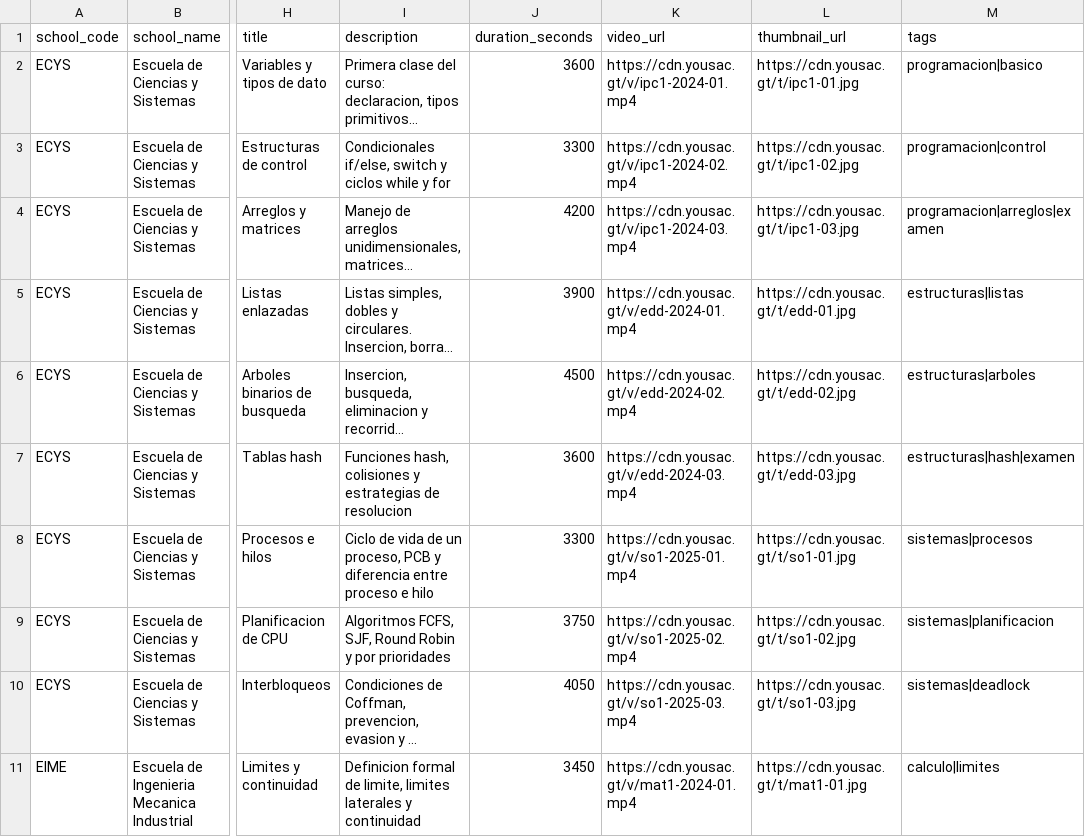
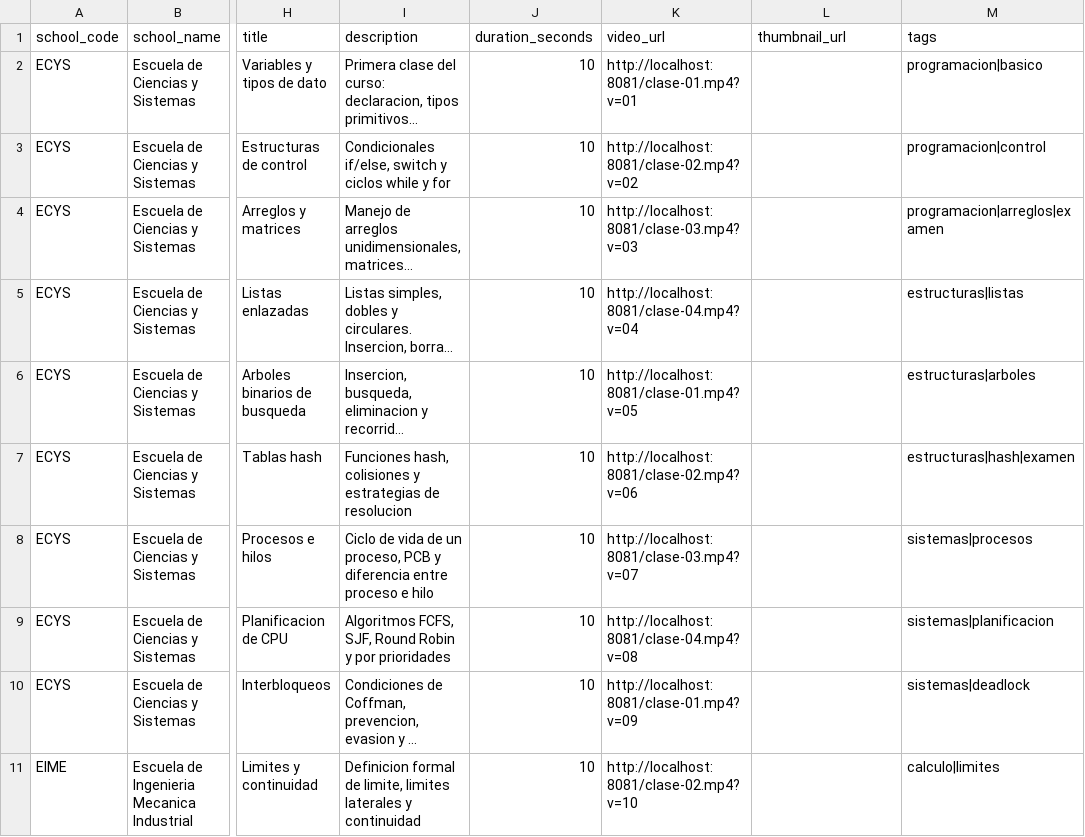
Before and after one commit to Di3go004/SA_PROYECTO_202300449-, a CSV file: DB/samples/clases_semestres_anteriores.csv, drawn as a sheet; only a part is shown, gaps mark what is left out; long unchanged cells end in …; the diff covers the shown part only; the diff names each change by its address in the sheet, - before the commit and + after, or states it on an @@ line.

```diff
--- a/DB/samples/clases_semestres_anteriores.csv
+++ b/DB/samples/clases_semestres_anteriores.csv
-J2 (duration_seconds): 3600
+J2 (duration_seconds): 10
-K2 (video_url): https://cdn.yousac.gt/v/ipc1-2024-01.mp4
+K2 (video_url): http://localhost:8081/clase-01.mp4?v=01
-L2 (thumbnail_url): https://cdn.yousac.gt/t/ipc1-01.jpg
+L2 (thumbnail_url): (empty)
-J3 (duration_seconds): 3300
+J3 (duration_seconds): 10
-K3 (video_url): https://cdn.yousac.gt/v/ipc1-2024-02.mp4
+K3 (video_url): http://localhost:8081/clase-02.mp4?v=02
-L3 (thumbnail_url): https://cdn.yousac.gt/t/ipc1-02.jpg
+L3 (thumbnail_url): (empty)
-J4 (duration_seconds): 4200
+J4 (duration_seconds): 10
-K4 (video_url): https://cdn.yousac.gt/v/ipc1-2024-03.mp4
+K4 (video_url): http://localhost:8081/clase-03.mp4?v=03
-L4 (thumbnail_url): https://cdn.yousac.gt/t/ipc1-03.jpg
+L4 (thumbnail_url): (empty)
-J5 (duration_seconds): 3900
+J5 (duration_seconds): 10
-K5 (video_url): https://cdn.yousac.gt/v/edd-2024-01.mp4
+K5 (video_url): http://localhost:8081/clase-04.mp4?v=04
-L5 (thumbnail_url): https://cdn.yousac.gt/t/edd-01.jpg
+L5 (thumbnail_url): (empty)
-J6 (duration_seconds): 4500
+J6 (duration_seconds): 10
-K6 (video_url): https://cdn.yousac.gt/v/edd-2024-02.mp4
+K6 (video_url): http://localhost:8081/clase-01.mp4?v=05
-L6 (thumbnail_url): https://cdn.yousac.gt/t/edd-02.jpg
+L6 (thumbnail_url): (empty)
-J7 (duration_seconds): 3600
+J7 (duration_seconds): 10
-K7 (video_url): https://cdn.yousac.gt/v/edd-2024-03.mp4
+K7 (video_url): http://localhost:8081/clase-02.mp4?v=06
-L7 (thumbnail_url): https://cdn.yousac.gt/t/edd-03.jpg
+L7 (thumbnail_url): (empty)
-J8 (duration_seconds): 3300
+J8 (duration_seconds): 10
-K8 (video_url): https://cdn.yousac.gt/v/so1-2025-01.mp4
+K8 (video_url): http://localhost:8081/clase-03.mp4?v=07
-L8 (thumbnail_url): https://cdn.yousac.gt/t/so1-01.jpg
+L8 (thumbnail_url): (empty)
-J9 (duration_seconds): 3750
+J9 (duration_seconds): 10
-K9 (video_url): https://cdn.yousac.gt/v/so1-2025-02.mp4
+K9 (video_url): http://localhost:8081/clase-04.mp4?v=08
-L9 (thumbnail_url): https://cdn.yousac.gt/t/so1-02.jpg
+L9 (thumbnail_url): (empty)
-J10 (duration_seconds): 4050
+J10 (duration_seconds): 10
-K10 (video_url): https://cdn.yousac.gt/v/so1-2025-03.mp4
+K10 (video_url): http://localhost:8081/clase-01.mp4?v=09
-L10 (thumbnail_url): https://cdn.yousac.gt/t/so1-03.jpg
+L10 (thumbnail_url): (empty)
-J11 (duration_seconds): 3450
+J11 (duration_seconds): 10
-K11 (video_url): https://cdn.yousac.gt/v/mat1-2024-01.mp4
+K11 (video_url): http://localhost:8081/clase-02.mp4?v=10
-L11 (thumbnail_url): https://cdn.yousac.gt/t/mat1-01.jpg
+L11 (thumbnail_url): (empty)
```
Also changed, not shown: 6 edited cells elsewhere in this file, DB/samples/clases_con_errores.csv, 8 other files.
